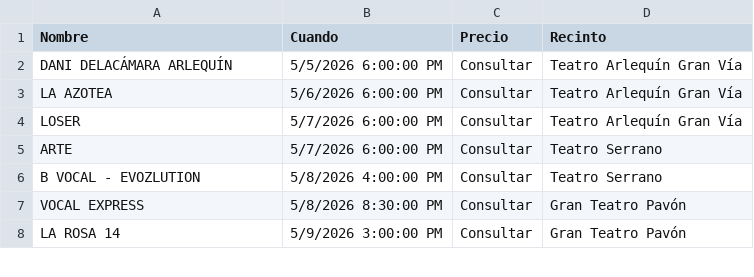
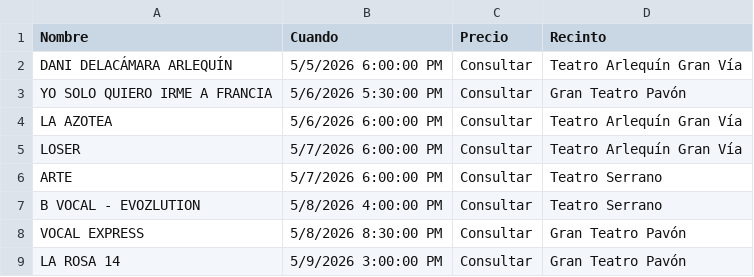
Before and after one commit to valonsot/Proticketing, a CSV file: eventos_abonoteatro_proticketing.csv, drawn as a sheet; only a part is shown.

```diff
--- a/eventos_abonoteatro_proticketing.csv
+++ b/eventos_abonoteatro_proticketing.csv
@@ -2,2 +2,3 @@
 "DANI DELACÁMARA ARLEQUÍN";"5/5/2026 6:00:00 PM";"Consultar";"Teatro Arlequín Gran Vía"
+"YO SOLO QUIERO IRME A FRANCIA";"5/6/2026 5:30:00 PM";"Consultar";"Gran Teatro Pavón"
 "LA AZOTEA";"5/6/2026 6:00:00 PM";"Consultar";"Teatro Arlequín Gran Vía"
```
